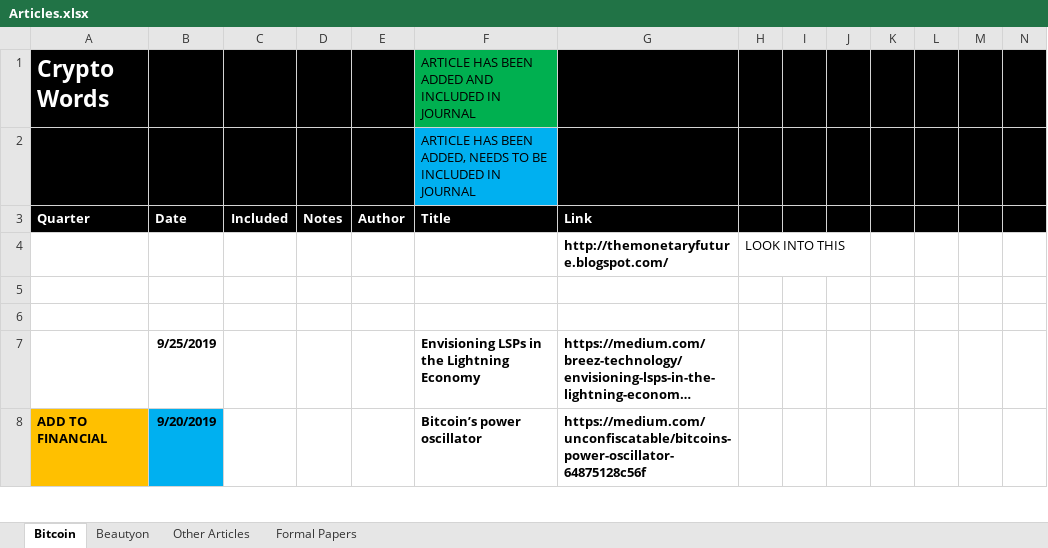
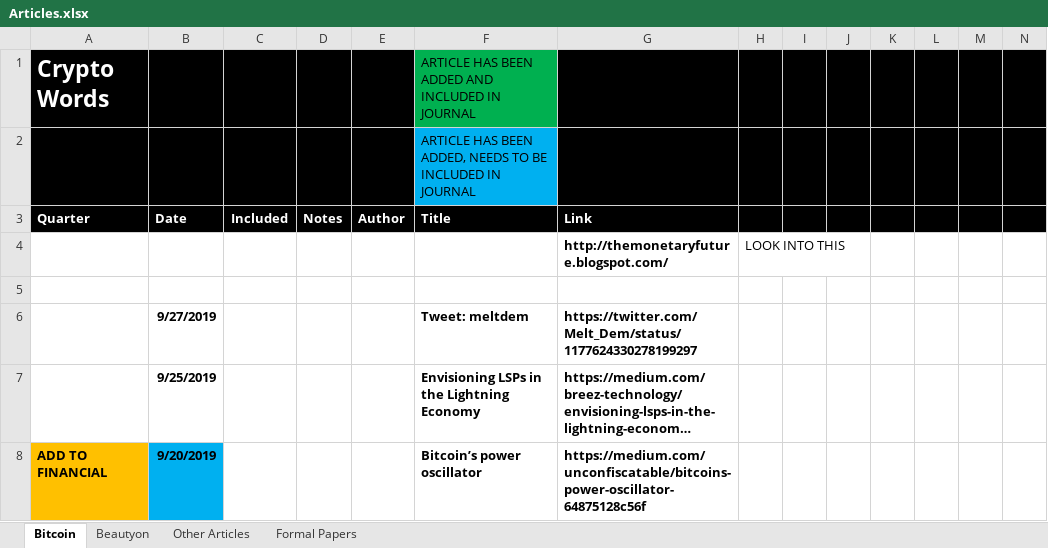
Before and after one commit to bitcoinwords/bitcoinwords.github.io, an Excel workbook: assets/queue/Articles.xlsx, sheet Bitcoin, drawn as a sheet; only a part is shown; long unchanged cells end in …; values as stored, in another font and other column widths than the file's, no borders; charts and pictures and conditional formats not drawn; rows hold the shown columns only; the diff names each change by its address in the sheet, - before the commit and + after, or states it on an @@ line.

Commit message:
Update Articles.xlsx

```diff
--- a/assets/queue/Articles.xlsx (sheet Bitcoin)
+++ b/assets/queue/Articles.xlsx (sheet Bitcoin)
-row 6: (empty)
+row 6:  | 9/27/2019 |  |  |  | Tweet: meltdem | https://twitter.com/Melt_Dem/status/1177624330278199297
```
